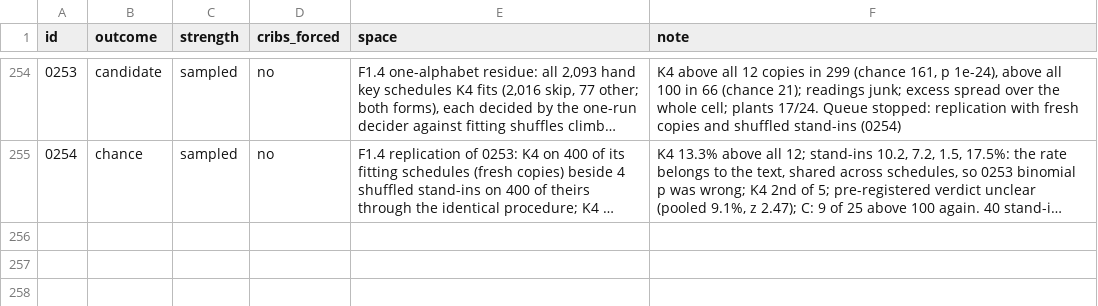
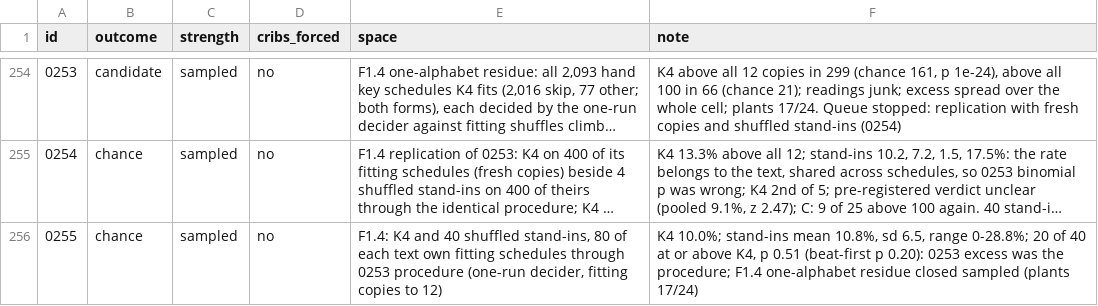
Before and after one commit to akaalias/k4, a TSV file: grades.tsv, drawn as a sheet; only a part is shown, gaps mark what is left out; long unchanged cells end in …; the diff names each change by its address in the sheet, - before the commit and + after, or states it on an @@ line.

```diff
--- a/grades.tsv
+++ b/grades.tsv
+row 256: 0255 | chance | sampled | no | F1.4: K4 and 40 shuffled stand-ins, 80 of each text own fitting schedules through 0253 procedure (one-run decider, fitting copies to 12) | K4 10.0%; stand-ins mean 10.8%, sd 6.5, range 0-28.8%; 20 of 40 at or above K4, p 0.51 (beat-first p 0.20): 0253 excess was the procedure; F1.4 one-alphabet residue closed sampled (plants 17/24)
```
Also changed, not shown: 7 other files.
